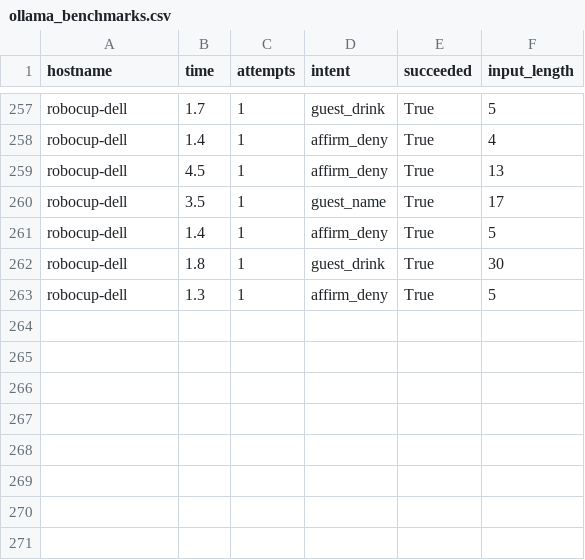
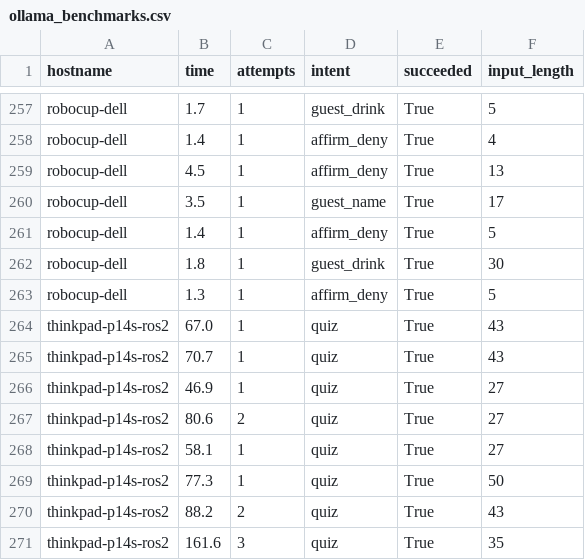
Before and after one commit to Ammu033/Robo_cup, a CSV file: ollamawrapper/ollama_benchmarks.csv, drawn as a sheet; only a part is shown, gaps mark what is left out.

```diff
--- a/ollamawrapper/ollama_benchmarks.csv
+++ b/ollamawrapper/ollama_benchmarks.csv
@@ -263 +263,9 @@ robocup-dell,1.8,1,guest_drink,True,30
 robocup-dell,1.3,1,affirm_deny,True,5
+thinkpad-p14s-ros2,67.0,1,quiz,True,43
+thinkpad-p14s-ros2,70.7,1,quiz,True,43
+thinkpad-p14s-ros2,46.9,1,quiz,True,27
+thinkpad-p14s-ros2,80.6,2,quiz,True,27
+thinkpad-p14s-ros2,58.1,1,quiz,True,27
+thinkpad-p14s-ros2,77.3,1,quiz,True,50
+thinkpad-p14s-ros2,88.2,2,quiz,True,43
+thinkpad-p14s-ros2,161.6,3,quiz,True,35
```
Also changed, not shown: 10 other files.
